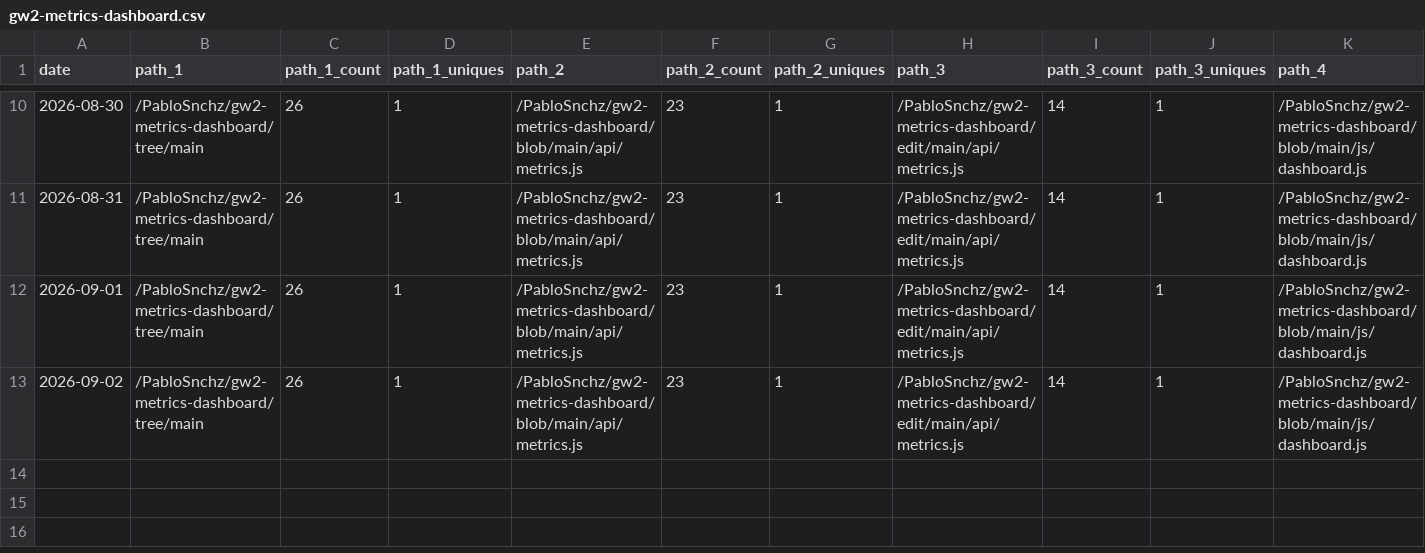
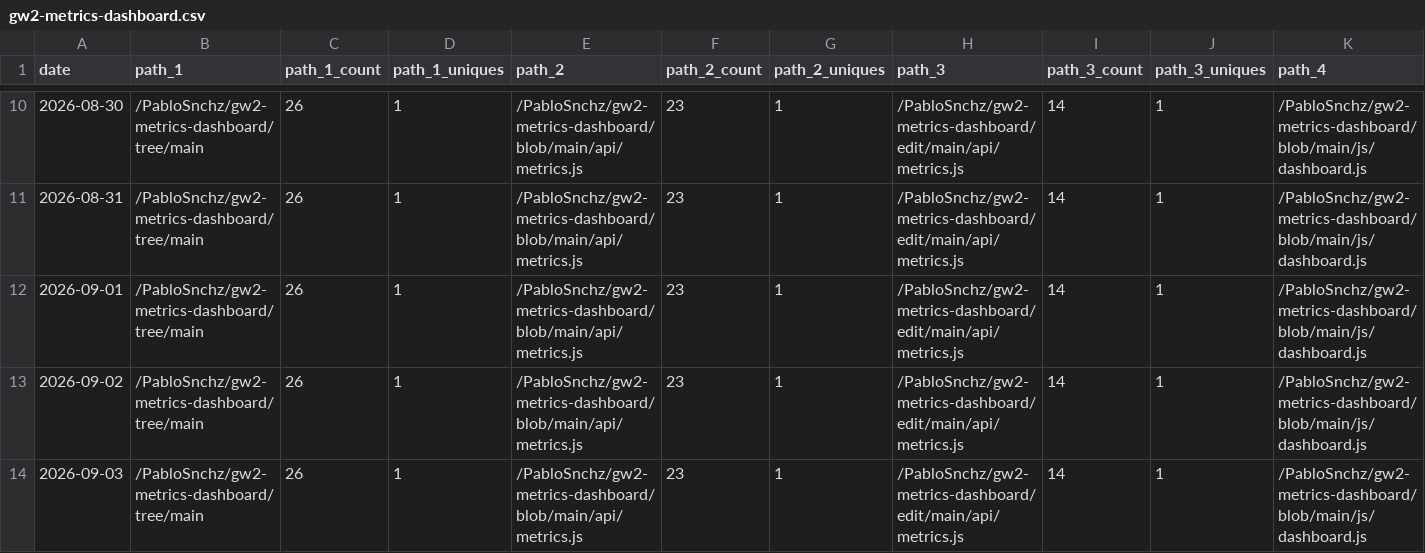
Before and after one commit to PabloSnchz/github-repo-traffic-stats, a CSV file: data/github_paths/gw2-metrics-dashboard.csv, drawn as a sheet; only a part is shown, gaps mark what is left out; rows hold the shown columns only; the diff names each change by its address in the sheet, - before the commit and + after, or states it on an @@ line.

Commit message:
data update

```diff
--- a/data/github_paths/gw2-metrics-dashboard.csv
+++ b/data/github_paths/gw2-metrics-dashboard.csv
+row 14: 2026-09-03 | /PabloSnchz/gw2-metrics-dashboard/tree/main | 26 | 1 | /PabloSnchz/gw2-metrics-dashboard/blob/main/api/metrics.js | 23 | 1 | /PabloSnchz/gw2-metrics-dashboard/edit/main/api/metrics.js | 14 | 1 | /PabloSnchz/gw2-metrics-dashboard/blob/main/js/dashboard.js
```
Also changed, not shown: data/github_paths/gw2-wallet-ligero.csv, data/github_paths/la-guarida.csv, 3 other files.
